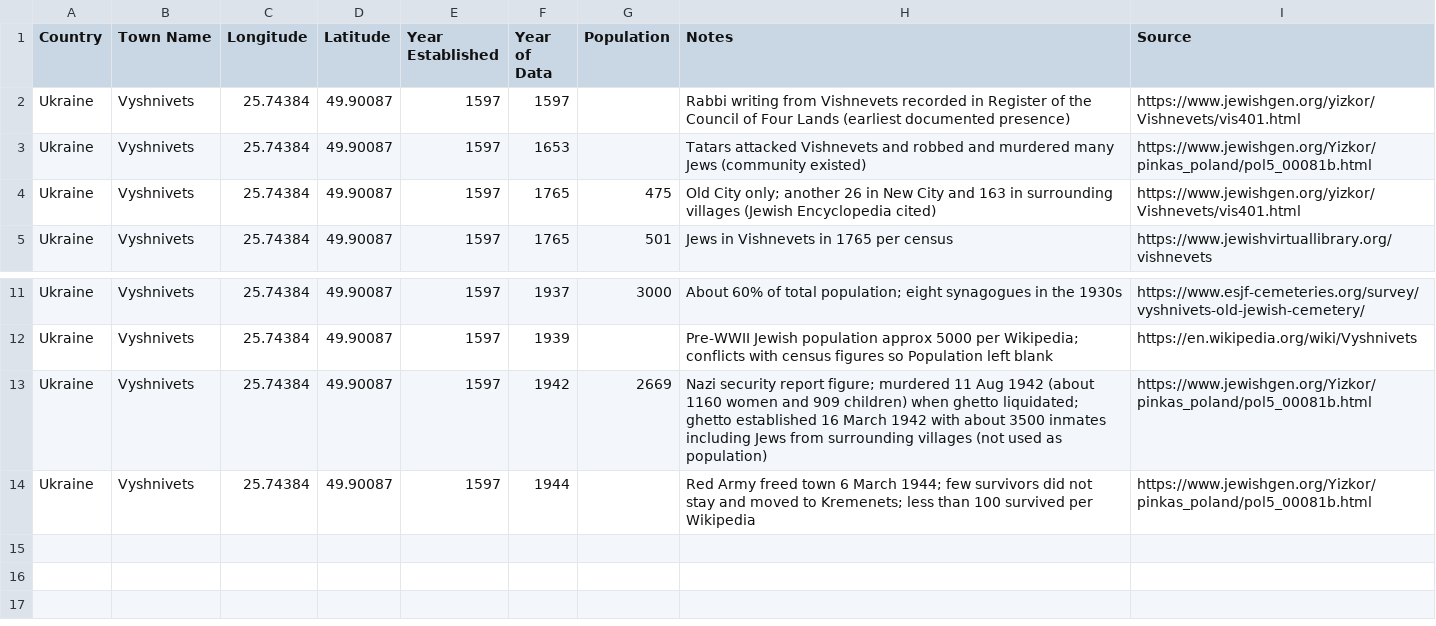
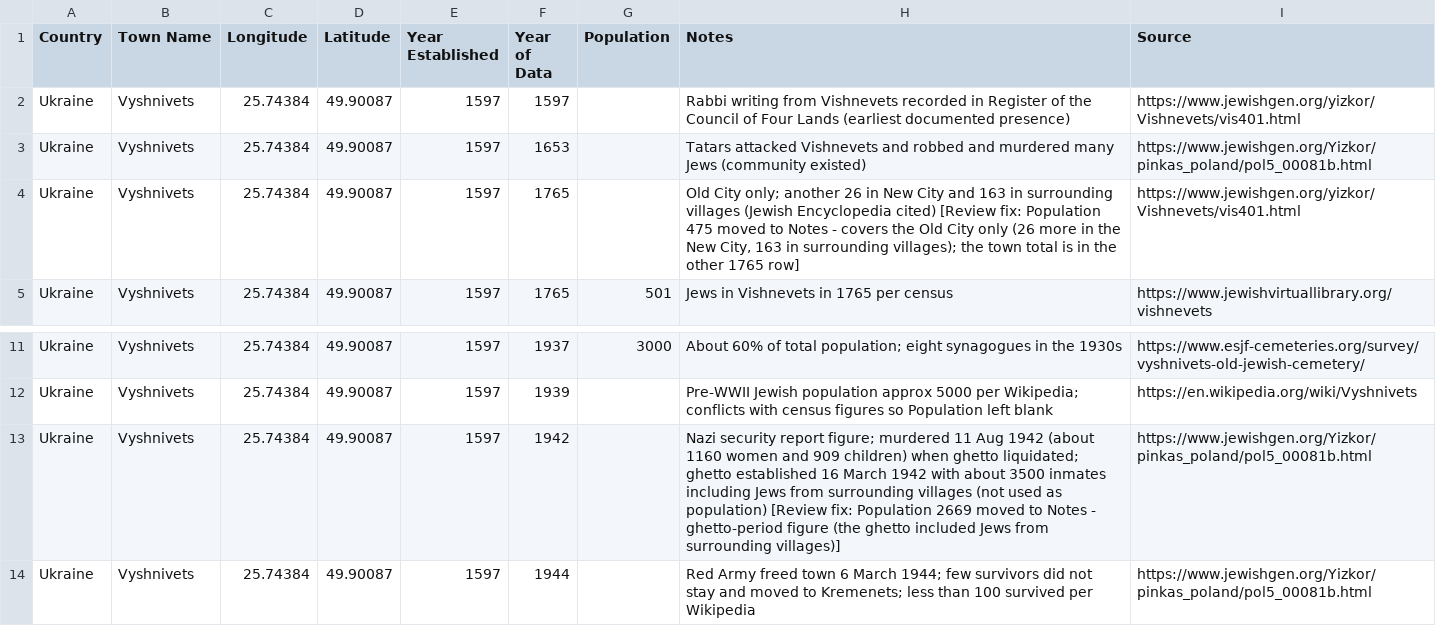
Before and after one commit to softwine-ltd/kehillot-through-time, a CSV file: data_collection/claude_gaprun5/city_data_Vyshnivets_Ukraine.csv, drawn as a sheet; only a part is shown, gaps mark what is left out.

```diff
--- a/data_collection/claude_gaprun5/city_data_Vyshnivets_Ukraine.csv
+++ b/data_collection/claude_gaprun5/city_data_Vyshnivets_Ukraine.csv
@@ -3,3 +3,3 @@ Ukraine,Vyshnivets,25.74384,49.90087,1597,1597,,Rabbi writing from Vishnevets re
 Ukraine,Vyshnivets,25.74384,49.90087,1597,1653,,Tatars attacked Vishnevets and robbed and murdered many Jews (community existed),https://www.jewishgen.org/Yizkor/pinkas_poland/pol5_00081b.html
-Ukraine,Vyshnivets,25.74384,49.90087,1597,1765,475,Old City only; another 26 in New City and 163 in surrounding villages (Jewish Encyclopedia cited),https://www.jewishgen.org/yizkor/Vishnevets/vis401.html
+Ukraine,Vyshnivets,25.74384,49.90087,1597,1765,,"Old City only; another 26 in New City and 163 in surrounding villages (Jewish Encyclopedia cited) [Review fix: Population 475 moved to Notes - covers the Old City only (26 more in the New City, 163 in surrounding villages); the town total is in the other 1765 row]",https://www.jewishgen.org/yizkor/Vishnevets/vis401.html
 Ukraine,Vyshnivets,25.74384,49.90087,1597,1765,501,Jews in Vishnevets in 1765 per census,https://www.jewishvirtuallibrary.org/vishnevets
@@ -12,3 +12,3 @@ Ukraine,Vyshnivets,25.74384,49.90087,1597,1937,3000,About 60% of total populatio
 Ukraine,Vyshnivets,25.74384,49.90087,1597,1939,,Pre-WWII Jewish population approx 5000 per Wikipedia; conflicts with census figures so Population left blank,https://en.wikipedia.org/wiki/Vyshnivets
-Ukraine,Vyshnivets,25.74384,49.90087,1597,1942,2669,Nazi security report figure; murdered 11 Aug 1942 (about 1160 women and 909 children) when ghetto liquidated; ghetto established 16 March 1942 with about 3500 inmates including Jews from surrounding villages (not used as population),https://www.jewishgen.org/Yizkor/pinkas_poland/pol5_00081b.html
+Ukraine,Vyshnivets,25.74384,49.90087,1597,1942,,Nazi security report figure; murdered 11 Aug 1942 (about 1160 women and 909 children) when ghetto liquidated; ghetto established 16 March 1942 with about 3500 inmates including Jews from surrounding villages (not used as population) [Review fix: Population 2669 moved to Notes - ghetto-period figure (the ghetto included Jews from surrounding villages)],https://www.jewishgen.org/Yizkor/pinkas_poland/pol5_00081b.html
 Ukraine,Vyshnivets,25.74384,49.90087,1597,1944,,Red Army freed town 6 March 1944; few survivors did not stay and moved to Kremenets; less than 100 survived per Wikipedia,https://www.jewishgen.org/Yizkor/pinkas_poland/pol5_00081b.html
```
Also changed, not shown: data_collection/claude_gaprun5/city_data_Kalvarija_Lithuania.csv, data_collection/claude_gaprun5/city_data_Lyuboml_Ukraine.csv, 11 other files.
